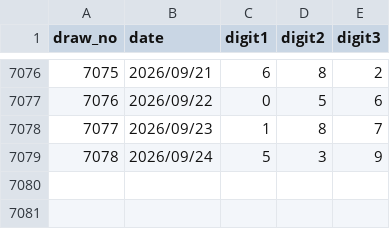
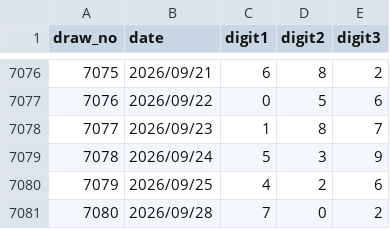
Before and after one commit to tyr-ui/LotteryAI, a CSV file: data/raw/numbers3.csv, drawn as a sheet; only a part is shown, gaps mark what is left out; the diff names each change by its address in the sheet, - before the commit and + after, or states it on an @@ line.

```diff
--- a/data/raw/numbers3.csv
+++ b/data/raw/numbers3.csv
+row 7080: 7079 | 2026/09/25 | 4 | 2 | 6
+row 7081: 7080 | 2026/09/28 | 7 | 0 | 2
```
Also changed, not shown: data/raw/loto6.csv, data/raw/numbers4.csv, 19 other files.
